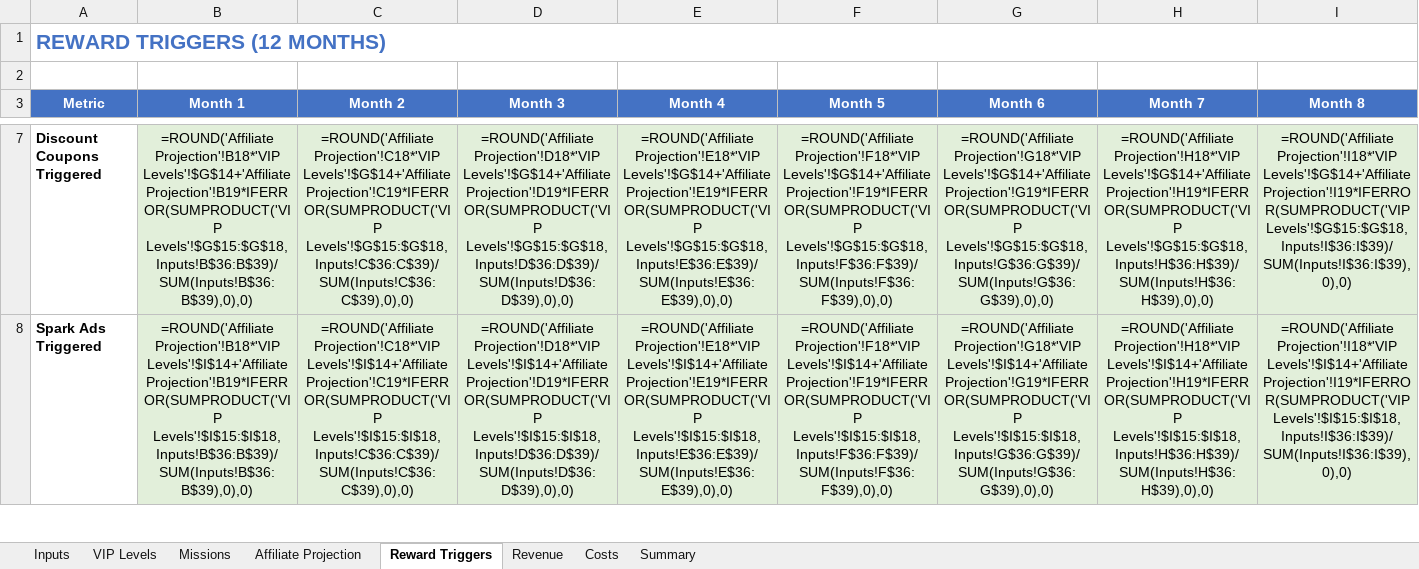
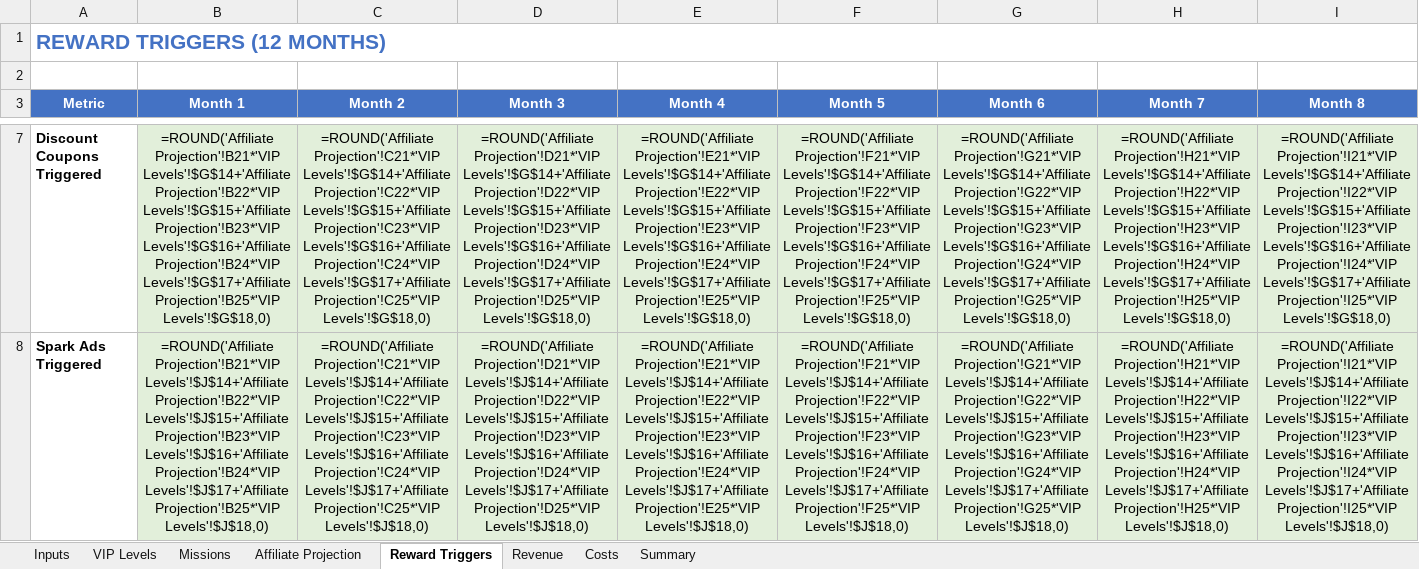
Before and after one commit to TumiLabsJN/RumiLoyalty, an Excel workbook: Rumi/LoyaltyProgramModel_v3.xlsx, sheet Reward Triggers, drawn as a sheet; only a part is shown, gaps mark what is left out; values as stored, in another font and other column widths than the file's, no borders; formulas without a stored value are shown as written; the diff covers the shown part only; the diff names each change by its address in the sheet, - before the commit and + after, or states it on an @@ line.

```diff
--- a/Rumi/LoyaltyProgramModel_v3.xlsx (sheet Reward Triggers)
+++ b/Rumi/LoyaltyProgramModel_v3.xlsx (sheet Reward Triggers)
-B7 (Month 1): =ROUND('Affiliate Projection'!B18*'VIP Levels'!$G$14+'Affiliate Projection'!B19*IFERROR(SUMPRODUCT('VIP Levels'!$G$15:$G$18,Inputs!B$36:B$39)/SUM(Inputs!B$36:B$39),0),0)
+B7 (Month 1): =ROUND('Affiliate Projection'!B21*'VIP Levels'!$G$14+'Affiliate Projection'!B22*'VIP Levels'!$G$15+'Affiliate Projection'!B23*'VIP Levels'!$G$16+'Affiliate Projection'!B24*'VIP Levels'!$G$17+'Affiliate Projection'!B25*'VIP Levels'!$G$18,0)
-C7 (Month 2): =ROUND('Affiliate Projection'!C18*'VIP Levels'!$G$14+'Affiliate Projection'!C19*IFERROR(SUMPRODUCT('VIP Levels'!$G$15:$G$18,Inputs!C$36:C$39)/SUM(Inputs!C$36:C$39),0),0)
+C7 (Month 2): =ROUND('Affiliate Projection'!C21*'VIP Levels'!$G$14+'Affiliate Projection'!C22*'VIP Levels'!$G$15+'Affiliate Projection'!C23*'VIP Levels'!$G$16+'Affiliate Projection'!C24*'VIP Levels'!$G$17+'Affiliate Projection'!C25*'VIP Levels'!$G$18,0)
-D7 (Month 3): =ROUND('Affiliate Projection'!D18*'VIP Levels'!$G$14+'Affiliate Projection'!D19*IFERROR(SUMPRODUCT('VIP Levels'!$G$15:$G$18,Inputs!D$36:D$39)/SUM(Inputs!D$36:D$39),0),0)
+D7 (Month 3): =ROUND('Affiliate Projection'!D21*'VIP Levels'!$G$14+'Affiliate Projection'!D22*'VIP Levels'!$G$15+'Affiliate Projection'!D23*'VIP Levels'!$G$16+'Affiliate Projection'!D24*'VIP Levels'!$G$17+'Affiliate Projection'!D25*'VIP Levels'!$G$18,0)
-E7 (Month 4): =ROUND('Affiliate Projection'!E18*'VIP Levels'!$G$14+'Affiliate Projection'!E19*IFERROR(SUMPRODUCT('VIP Levels'!$G$15:$G$18,Inputs!E$36:E$39)/SUM(Inputs!E$36:E$39),0),0)
+E7 (Month 4): =ROUND('Affiliate Projection'!E21*'VIP Levels'!$G$14+'Affiliate Projection'!E22*'VIP Levels'!$G$15+'Affiliate Projection'!E23*'VIP Levels'!$G$16+'Affiliate Projection'!E24*'VIP Levels'!$G$17+'Affiliate Projection'!E25*'VIP Levels'!$G$18,0)
-F7 (Month 5): =ROUND('Affiliate Projection'!F18*'VIP Levels'!$G$14+'Affiliate Projection'!F19*IFERROR(SUMPRODUCT('VIP Levels'!$G$15:$G$18,Inputs!F$36:F$39)/SUM(Inputs!F$36:F$39),0),0)
+F7 (Month 5): =ROUND('Affiliate Projection'!F21*'VIP Levels'!$G$14+'Affiliate Projection'!F22*'VIP Levels'!$G$15+'Affiliate Projection'!F23*'VIP Levels'!$G$16+'Affiliate Projection'!F24*'VIP Levels'!$G$17+'Affiliate Projection'!F25*'VIP Levels'!$G$18,0)
-G7 (Month 6): =ROUND('Affiliate Projection'!G18*'VIP Levels'!$G$14+'Affiliate Projection'!G19*IFERROR(SUMPRODUCT('VIP Levels'!$G$15:$G$18,Inputs!G$36:G$39)/SUM(Inputs!G$36:G$39),0),0)
+G7 (Month 6): =ROUND('Affiliate Projection'!G21*'VIP Levels'!$G$14+'Affiliate Projection'!G22*'VIP Levels'!$G$15+'Affiliate Projection'!G23*'VIP Levels'!$G$16+'Affiliate Projection'!G24*'VIP Levels'!$G$17+'Affiliate Projection'!G25*'VIP Levels'!$G$18,0)
-H7 (Month 7): =ROUND('Affiliate Projection'!H18*'VIP Levels'!$G$14+'Affiliate Projection'!H19*IFERROR(SUMPRODUCT('VIP Levels'!$G$15:$G$18,Inputs!H$36:H$39)/SUM(Inputs!H$36:H$39),0),0)
+H7 (Month 7): =ROUND('Affiliate Projection'!H21*'VIP Levels'!$G$14+'Affiliate Projection'!H22*'VIP Levels'!$G$15+'Affiliate Projection'!H23*'VIP Levels'!$G$16+'Affiliate Projection'!H24*'VIP Levels'!$G$17+'Affiliate Projection'!H25*'VIP Levels'!$G$18,0)
-I7 (Month 8): =ROUND('Affiliate Projection'!I18*'VIP Levels'!$G$14+'Affiliate Projection'!I19*IFERROR(SUMPRODUCT('VIP Levels'!$G$15:$G$18,Inputs!I$36:I$39)/SUM(Inputs!I$36:I$39),0),0)
+I7 (Month 8): =ROUND('Affiliate Projection'!I21*'VIP Levels'!$G$14+'Affiliate Projection'!I22*'VIP Levels'!$G$15+'Affiliate Projection'!I23*'VIP Levels'!$G$16+'Affiliate Projection'!I24*'VIP Levels'!$G$17+'Affiliate Projection'!I25*'VIP Levels'!$G$18,0)
-B8 (Month 1): =ROUND('Affiliate Projection'!B18*'VIP Levels'!$I$14+'Affiliate Projection'!B19*IFERROR(SUMPRODUCT('VIP Levels'!$I$15:$I$18,Inputs!B$36:B$39)/SUM(Inputs!B$36:B$39),0),0)
+B8 (Month 1): =ROUND('Affiliate Projection'!B21*'VIP Levels'!$J$14+'Affiliate Projection'!B22*'VIP Levels'!$J$15+'Affiliate Projection'!B23*'VIP Levels'!$J$16+'Affiliate Projection'!B24*'VIP Levels'!$J$17+'Affiliate Projection'!B25*'VIP Levels'!$J$18,0)
-C8 (Month 2): =ROUND('Affiliate Projection'!C18*'VIP Levels'!$I$14+'Affiliate Projection'!C19*IFERROR(SUMPRODUCT('VIP Levels'!$I$15:$I$18,Inputs!C$36:C$39)/SUM(Inputs!C$36:C$39),0),0)
+C8 (Month 2): =ROUND('Affiliate Projection'!C21*'VIP Levels'!$J$14+'Affiliate Projection'!C22*'VIP Levels'!$J$15+'Affiliate Projection'!C23*'VIP Levels'!$J$16+'Affiliate Projection'!C24*'VIP Levels'!$J$17+'Affiliate Projection'!C25*'VIP Levels'!$J$18,0)
-D8 (Month 3): =ROUND('Affiliate Projection'!D18*'VIP Levels'!$I$14+'Affiliate Projection'!D19*IFERROR(SUMPRODUCT('VIP Levels'!$I$15:$I$18,Inputs!D$36:D$39)/SUM(Inputs!D$36:D$39),0),0)
+D8 (Month 3): =ROUND('Affiliate Projection'!D21*'VIP Levels'!$J$14+'Affiliate Projection'!D22*'VIP Levels'!$J$15+'Affiliate Projection'!D23*'VIP Levels'!$J$16+'Affiliate Projection'!D24*'VIP Levels'!$J$17+'Affiliate Projection'!D25*'VIP Levels'!$J$18,0)
-E8 (Month 4): =ROUND('Affiliate Projection'!E18*'VIP Levels'!$I$14+'Affiliate Projection'!E19*IFERROR(SUMPRODUCT('VIP Levels'!$I$15:$I$18,Inputs!E$36:E$39)/SUM(Inputs!E$36:E$39),0),0)
+E8 (Month 4): =ROUND('Affiliate Projection'!E21*'VIP Levels'!$J$14+'Affiliate Projection'!E22*'VIP Levels'!$J$15+'Affiliate Projection'!E23*'VIP Levels'!$J$16+'Affiliate Projection'!E24*'VIP Levels'!$J$17+'Affiliate Projection'!E25*'VIP Levels'!$J$18,0)
-F8 (Month 5): =ROUND('Affiliate Projection'!F18*'VIP Levels'!$I$14+'Affiliate Projection'!F19*IFERROR(SUMPRODUCT('VIP Levels'!$I$15:$I$18,Inputs!F$36:F$39)/SUM(Inputs!F$36:F$39),0),0)
+F8 (Month 5): =ROUND('Affiliate Projection'!F21*'VIP Levels'!$J$14+'Affiliate Projection'!F22*'VIP Levels'!$J$15+'Affiliate Projection'!F23*'VIP Levels'!$J$16+'Affiliate Projection'!F24*'VIP Levels'!$J$17+'Affiliate Projection'!F25*'VIP Levels'!$J$18,0)
-G8 (Month 6): =ROUND('Affiliate Projection'!G18*'VIP Levels'!$I$14+'Affiliate Projection'!G19*IFERROR(SUMPRODUCT('VIP Levels'!$I$15:$I$18,Inputs!G$36:G$39)/SUM(Inputs!G$36:G$39),0),0)
+G8 (Month 6): =ROUND('Affiliate Projection'!G21*'VIP Levels'!$J$14+'Affiliate Projection'!G22*'VIP Levels'!$J$15+'Affiliate Projection'!G23*'VIP Levels'!$J$16+'Affiliate Projection'!G24*'VIP Levels'!$J$17+'Affiliate Projection'!G25*'VIP Levels'!$J$18,0)
-H8 (Month 7): =ROUND('Affiliate Projection'!H18*'VIP Levels'!$I$14+'Affiliate Projection'!H19*IFERROR(SUMPRODUCT('VIP Levels'!$I$15:$I$18,Inputs!H$36:H$39)/SUM(Inputs!H$36:H$39),0),0)
+H8 (Month 7): =ROUND('Affiliate Projection'!H21*'VIP Levels'!$J$14+'Affiliate Projection'!H22*'VIP Levels'!$J$15+'Affiliate Projection'!H23*'VIP Levels'!$J$16+'Affiliate Projection'!H24*'VIP Levels'!$J$17+'Affiliate Projection'!H25*'VIP Levels'!$J$18,0)
-I8 (Month 8): =ROUND('Affiliate Projection'!I18*'VIP Levels'!$I$14+'Affiliate Projection'!I19*IFERROR(SUMPRODUCT('VIP Levels'!$I$15:$I$18,Inputs!I$36:I$39)/SUM(Inputs!I$36:I$39),0),0)
+I8 (Month 8): =ROUND('Affiliate Projection'!I21*'VIP Levels'!$J$14+'Affiliate Projection'!I22*'VIP Levels'!$J$15+'Affiliate Projection'!I23*'VIP Levels'!$J$16+'Affiliate Projection'!I24*'VIP Levels'!$J$17+'Affiliate Projection'!I25*'VIP Levels'!$J$18,0)
```
Also changed, not shown: 56 edited cells elsewhere in this sheet, sheet Costs, sheet Affiliate Projection, sheet VIP Levels, 12 other files.
